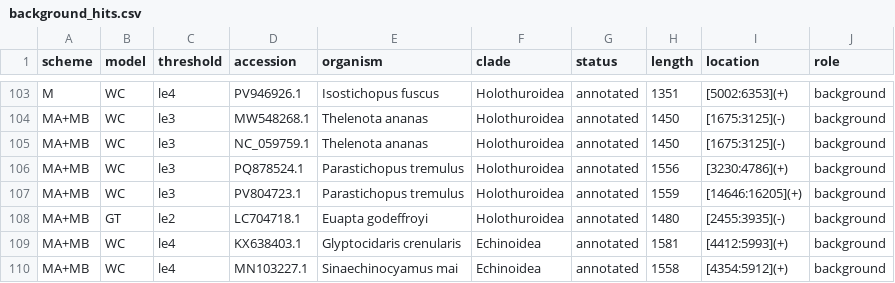
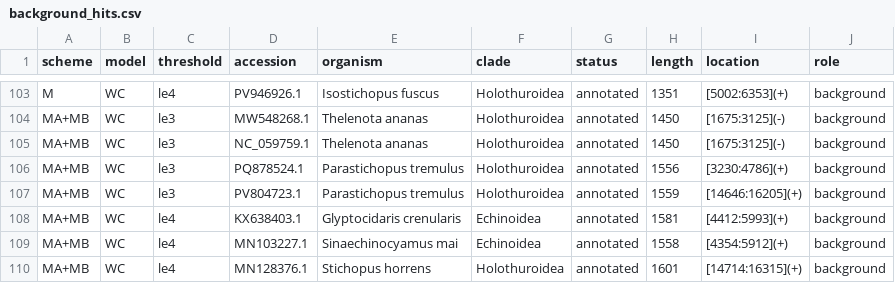
Before and after one commit to GUIBA-EX/MiLily, a CSV file: results/background_hits.csv, drawn as a sheet; only a part is shown, gaps mark what is left out; the shorter side is filled out with more unchanged rows.

```diff
--- a/results/background_hits.csv
+++ b/results/background_hits.csv
@@ -107,3 +107,2 @@ MA+MB,WC,le3,PQ878524.1,Parastichopus tremulus,Holothuroidea,annotated,1556,[323
 MA+MB,WC,le3,PV804723.1,Parastichopus tremulus,Holothuroidea,annotated,1559,[14646:16205](+),background
-MA+MB,GT,le2,LC704718.1,Euapta godeffroyi,Holothuroidea,annotated,1480,[2455:3935](-),background
 MA+MB,WC,le4,KX638403.1,Glyptocidaris crenularis,Echinoidea,annotated,1581,[4412:5993](+),background
```
Also changed, not shown: results/ab_complementarity/reselection.csv, results/ab_complementarity/summary.csv, 33 other files.
